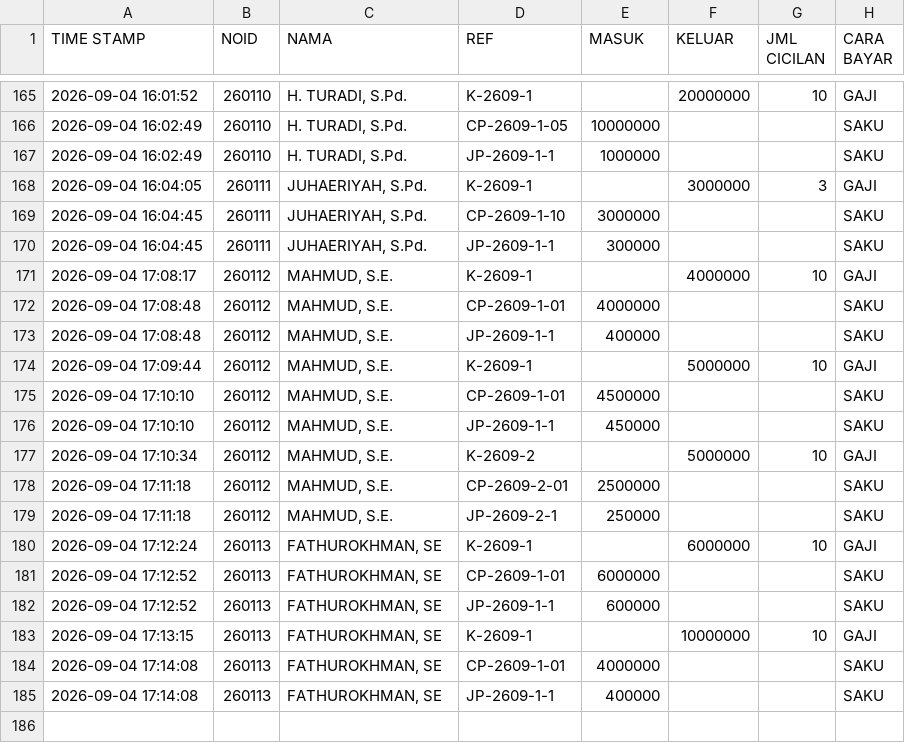
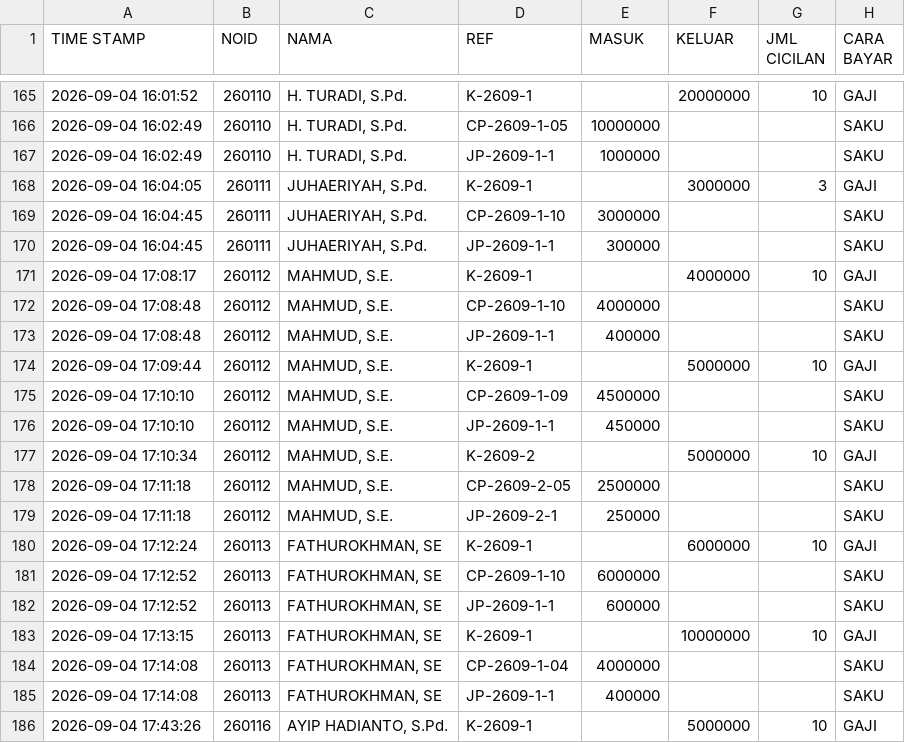
Before and after one commit to nexalone/KGP, a CSV file: data/transaksi.csv, drawn as a sheet; only a part is shown, gaps mark what is left out.

Commit message:
Update transaksi.csv - 2026-09-04T10:43:28.503Z

```diff
--- a/data/transaksi.csv
+++ b/data/transaksi.csv
@@ -171,15 +171,16 @@ TIME STAMP,NOID,NAMA,REF,MASUK,KELUAR,JML CICILAN,CARA BAYAR
 2026-09-04 17:08:17,260112,"MAHMUD, S.E.",K-2609-1,,4000000,10,GAJI
-2026-09-04 17:08:48,260112,"MAHMUD, S.E.",CP-2609-1-01,4000000,,,SAKU
+2026-09-04 17:08:48,260112,"MAHMUD, S.E.",CP-2609-1-10,4000000,,,SAKU
 2026-09-04 17:08:48,260112,"MAHMUD, S.E.",JP-2609-1-1,400000,,,SAKU
 2026-09-04 17:09:44,260112,"MAHMUD, S.E.",K-2609-1,,5000000,10,GAJI
-2026-09-04 17:10:10,260112,"MAHMUD, S.E.",CP-2609-1-01,4500000,,,SAKU
+2026-09-04 17:10:10,260112,"MAHMUD, S.E.",CP-2609-1-09,4500000,,,SAKU
 2026-09-04 17:10:10,260112,"MAHMUD, S.E.",JP-2609-1-1,450000,,,SAKU
 2026-09-04 17:10:34,260112,"MAHMUD, S.E.",K-2609-2,,5000000,10,GAJI
-2026-09-04 17:11:18,260112,"MAHMUD, S.E.",CP-2609-2-01,2500000,,,SAKU
+2026-09-04 17:11:18,260112,"MAHMUD, S.E.",CP-2609-2-05,2500000,,,SAKU
 2026-09-04 17:11:18,260112,"MAHMUD, S.E.",JP-2609-2-1,250000,,,SAKU
 2026-09-04 17:12:24,260113,"FATHUROKHMAN, SE",K-2609-1,,6000000,10,GAJI
-2026-09-04 17:12:52,260113,"FATHUROKHMAN, SE",CP-2609-1-01,6000000,,,SAKU
+2026-09-04 17:12:52,260113,"FATHUROKHMAN, SE",CP-2609-1-10,6000000,,,SAKU
 2026-09-04 17:12:52,260113,"FATHUROKHMAN, SE",JP-2609-1-1,600000,,,SAKU
 2026-09-04 17:13:15,260113,"FATHUROKHMAN, SE",K-2609-1,,10000000,10,GAJI
-2026-09-04 17:14:08,260113,"FATHUROKHMAN, SE",CP-2609-1-01,4000000,,,SAKU
+2026-09-04 17:14:08,260113,"FATHUROKHMAN, SE",CP-2609-1-04,4000000,,,SAKU
 2026-09-04 17:14:08,260113,"FATHUROKHMAN, SE",JP-2609-1-1,400000,,,SAKU
+2026-09-04 17:43:26,260116,"AYIP HADIANTO, S.Pd.",K-2609-1,,5000000,10,GAJI
```
